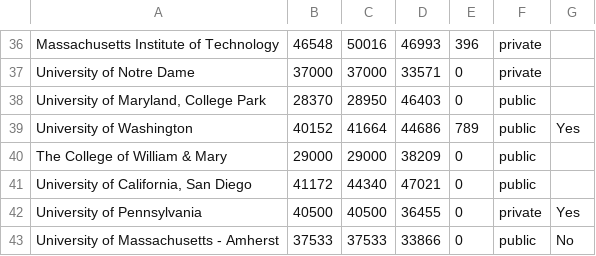
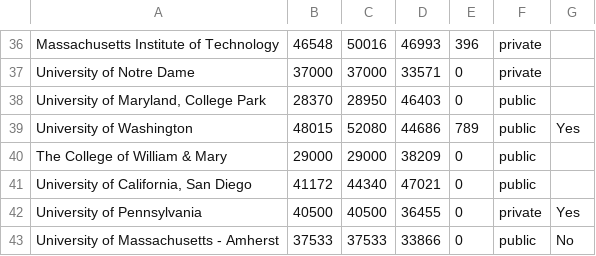
Before and after one commit to CSStipendRankings/CSStipendRankings, a CSV file: stipend-us.csv, drawn as a sheet; only a part is shown, gaps mark what is left out.

Commit message:
Update UW, UW has 2x stipend during the summer

```diff
--- a/stipend-us.csv
+++ b/stipend-us.csv
@@ -38,3 +38,3 @@
 "University of Maryland, College Park", 28370, 28950, 46403, 0, public
-"University of Washington", 40152, 41664, 44686, 789, public, Yes
+"University of Washington", 48015, 52080, 44686, 789, public, Yes
 "The College of William & Mary", 29000, 29000, 38209, 0, public
```
